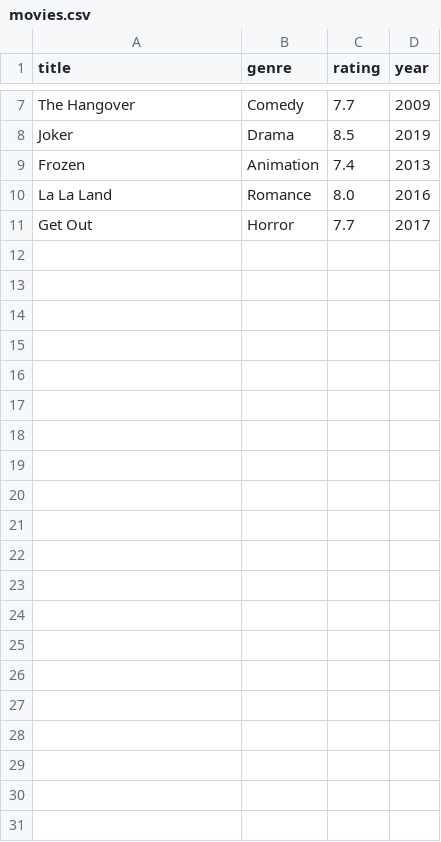
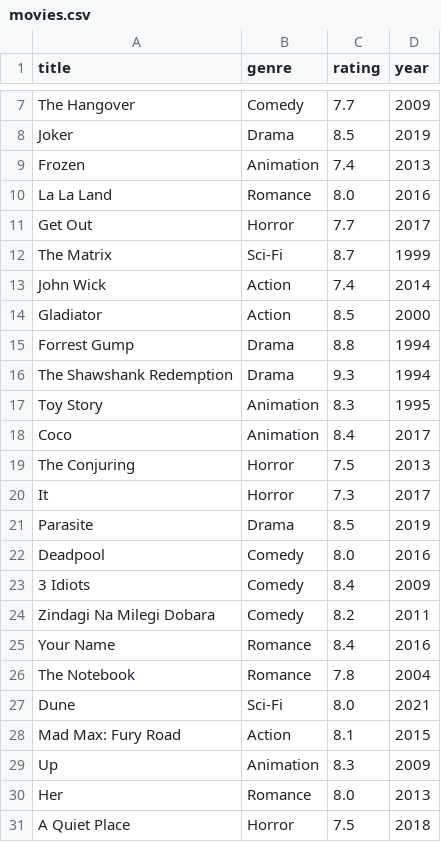
Before and after one commit to Abhijeet-2005/python_practice, a CSV file: PROJECTS/MOVIE_RECOMMENDER/movies.csv, drawn as a sheet; only a part is shown, gaps mark what is left out; the diff names each change by its address in the sheet, - before the commit and + after, or states it on an @@ line.

Commit message:
update the csv data

```diff
--- a/PROJECTS/MOVIE_RECOMMENDER/movies.csv
+++ b/PROJECTS/MOVIE_RECOMMENDER/movies.csv
+row 12: The Matrix | Sci-Fi | 8.7 | 1999
+row 13: John Wick | Action | 7.4 | 2014
+row 14: Gladiator | Action | 8.5 | 2000
+row 15: Forrest Gump | Drama | 8.8 | 1994
+row 16: The Shawshank Redemption | Drama | 9.3 | 1994
+row 17: Toy Story | Animation | 8.3 | 1995
+row 18: Coco | Animation | 8.4 | 2017
+row 19: The Conjuring | Horror | 7.5 | 2013
+row 20: It | Horror | 7.3 | 2017
+row 21: Parasite | Drama | 8.5 | 2019
+row 22: Deadpool | Comedy | 8.0 | 2016
+row 23: 3 Idiots | Comedy | 8.4 | 2009
+row 24: Zindagi Na Milegi Dobara | Comedy | 8.2 | 2011
+row 25: Your Name | Romance | 8.4 | 2016
+row 26: The Notebook | Romance | 7.8 | 2004
+row 27: Dune | Sci-Fi | 8.0 | 2021
+row 28: Mad Max: Fury Road | Action | 8.1 | 2015
+row 29: Up | Animation | 8.3 | 2009
+row 30: Her | Romance | 8.0 | 2013
+row 31: A Quiet Place | Horror | 7.5 | 2018
```
